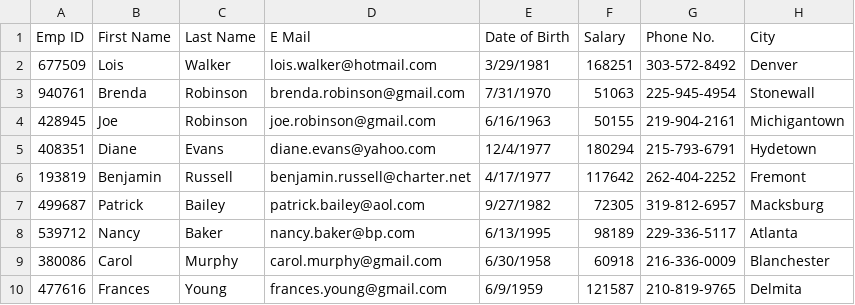
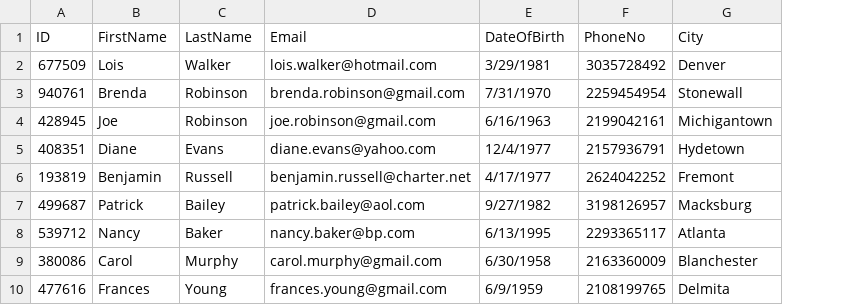
Before and after one commit to Vocaotrinh1999/DataWarehouse, a CSV file: data/person.csv, drawn as a sheet; only a part is shown; removed rows and columns are numbered as before the commit, all else as after; the diff names each change by its address in the sheet, - before the commit and + after, or states it on an @@ line.

```diff
--- a/data/person.csv
+++ b/data/person.csv
-column F (Salary), rows 2-10: 168251 | 51063 | 50155 | 180294 | 117642 | 72305 | 98189 | 60918 | 121587
-column G (Phone No.), rows 2-10: 303-572-8492 | 225-945-4954 | 219-904-2161 | 215-793-6791 | 262-404-2252 | 319-812-6957 | 229-336-5117 | 216-336-0009 | 210-819-9765
+column F (PhoneNo), rows 2-10: 3035728492 | 2259454954 | 2199042161 | 2157936791 | 2624042252 | 3198126957 | 2293365117 | 2163360009 | 2108199765
-A1: Emp ID
+A1: ID
-B1: First Name
+B1: FirstName
-C1: Last Name
+C1: LastName
-D1: E Mail
+D1: Email
-E1: Date of Birth
+E1: DateOfBirth
```
Also changed, not shown: 12 other files.
